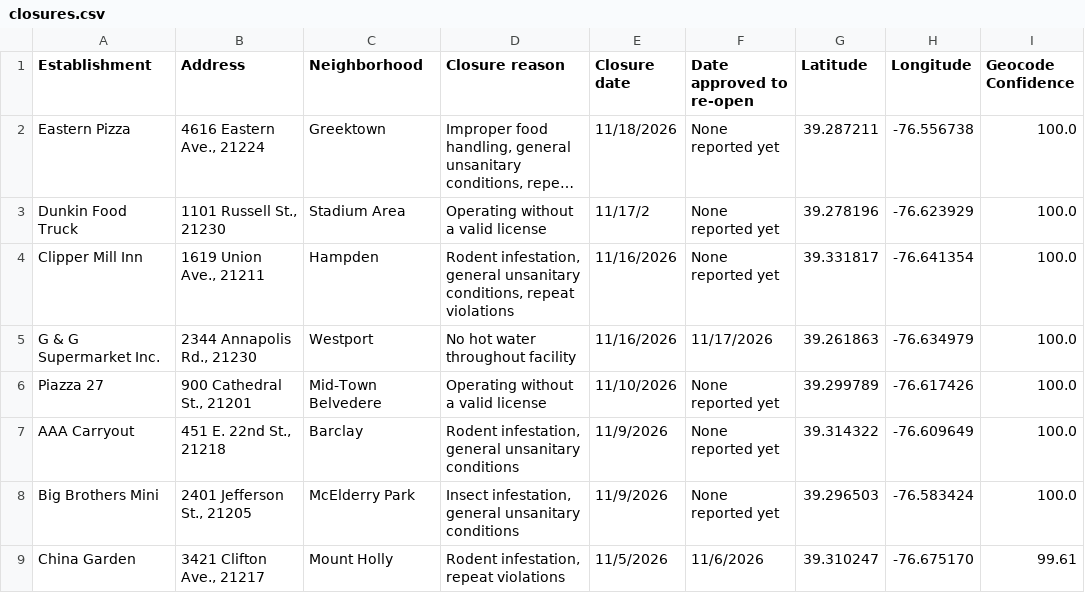
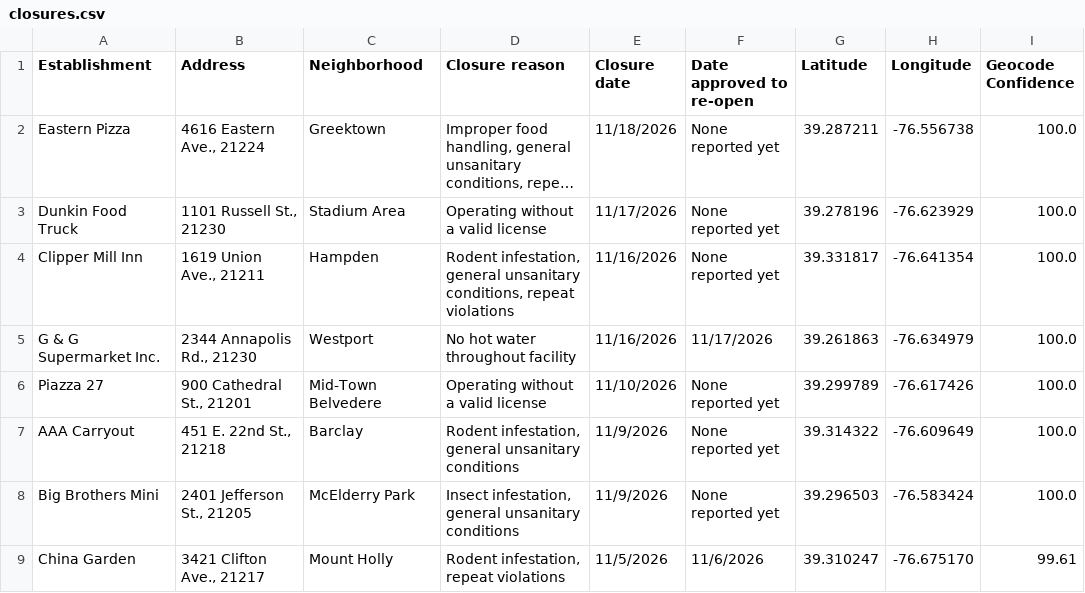
Before and after one commit to Baltimore-Sun/food-closures, a CSV file: data/closures.csv, drawn as a sheet; long unchanged cells end in …; the diff names each change by its address in the sheet, - before the commit and + after, or states it on an @@ line.

```diff
--- a/data/closures.csv
+++ b/data/closures.csv
-E3 (Closure date): 11/17/2
+E3 (Closure date): 11/17/2026
```
Also changed, not shown: 2 other files.
